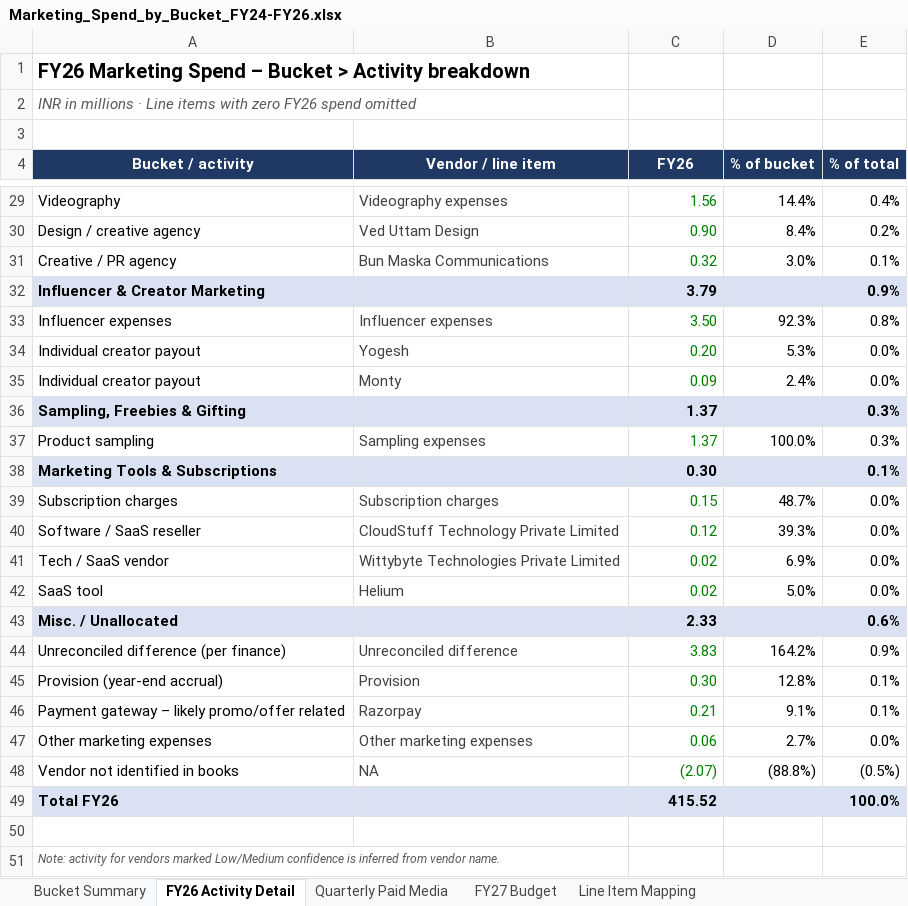
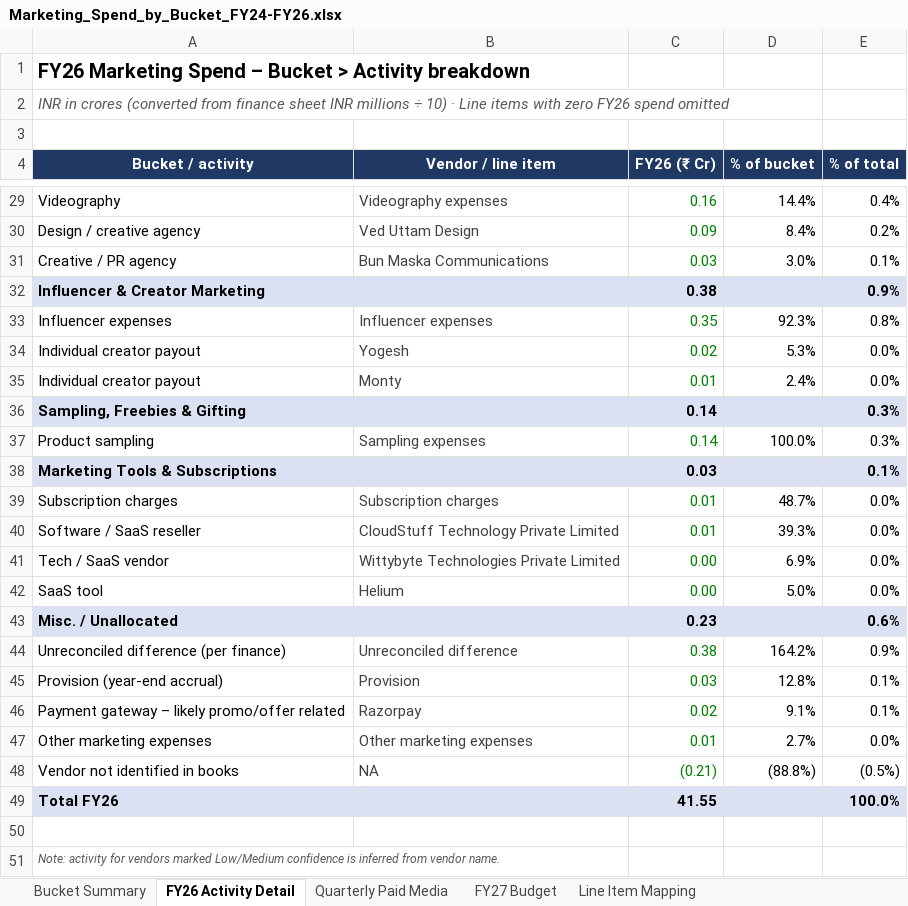
Before and after one commit to ankitsethidailyobjects/claude, an Excel workbook: outputs/Marketing_Spend_by_Bucket_FY24-FY26.xlsx, sheet FY26 Activity Detail, drawn as a sheet; only a part is shown, gaps mark what is left out; values as stored, in another font and other column widths than the file's, no borders; the diff covers the shown part only; the diff names each change by its address in the sheet, - before the commit and + after, or states it on an @@ line.

```diff
--- a/outputs/Marketing_Spend_by_Bucket_FY24-FY26.xlsx (sheet FY26 Activity Detail)
+++ b/outputs/Marketing_Spend_by_Bucket_FY24-FY26.xlsx (sheet FY26 Activity Detail)
-A2 (Bucket / activity): INR in millions · Line…
+A2 (Bucket / activity): INR in crores (converted from finance sheet INR millions ÷ 10) · Line…
-C4: FY26
+C4: FY26 (₹ Cr)
-C29 (FY26 (₹ Cr)): 1.56
+C29 (FY26 (₹ Cr)): 0.16
-C30 (FY26 (₹ Cr)): 0.90
+C30 (FY26 (₹ Cr)): 0.09
-C31 (FY26 (₹ Cr)): 0.32
+C31 (FY26 (₹ Cr)): 0.03
-C32 (FY26 (₹ Cr)): 3.79
+C32 (FY26 (₹ Cr)): 0.38
-C33 (FY26 (₹ Cr)): 3.50
+C33 (FY26 (₹ Cr)): 0.35
-C34 (FY26 (₹ Cr)): 0.20
+C34 (FY26 (₹ Cr)): 0.02
-C35 (FY26 (₹ Cr)): 0.09
+C35 (FY26 (₹ Cr)): 0.01
-C36:C37 (FY26 (₹ Cr)): 1.37
+C36:C37 (FY26 (₹ Cr)): 0.14
-C38 (FY26 (₹ Cr)): 0.30
+C38 (FY26 (₹ Cr)): 0.03
-C39 (FY26 (₹ Cr)): 0.15
+C39 (FY26 (₹ Cr)): 0.01
-C40 (FY26 (₹ Cr)): 0.12
+C40 (FY26 (₹ Cr)): 0.01
-C41:C42 (FY26 (₹ Cr)): 0.02
+C41:C42 (FY26 (₹ Cr)): 0.00
-C43 (FY26 (₹ Cr)): 2.33
+C43 (FY26 (₹ Cr)): 0.23
-C44 (FY26 (₹ Cr)): 3.83
+C44 (FY26 (₹ Cr)): 0.38
-C45 (FY26 (₹ Cr)): 0.30
+C45 (FY26 (₹ Cr)): 0.03
-C46 (FY26 (₹ Cr)): 0.21
+C46 (FY26 (₹ Cr)): 0.02
-C47 (FY26 (₹ Cr)): 0.06
+C47 (FY26 (₹ Cr)): 0.01
-C48 (FY26 (₹ Cr)): (2.07)
+C48 (FY26 (₹ Cr)): (0.21)
-C49 (FY26 (₹ Cr)): 415.52
+C49 (FY26 (₹ Cr)): 41.55
```
Also changed, not shown: 24 edited cells elsewhere in this sheet, sheet Line Item Mapping, sheet Quarterly Paid Media, sheet Bucket Summary, sheet FY27 Budget.
